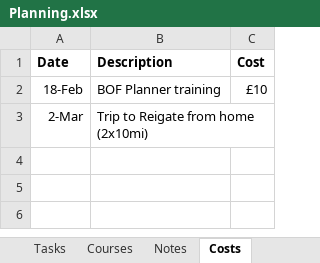
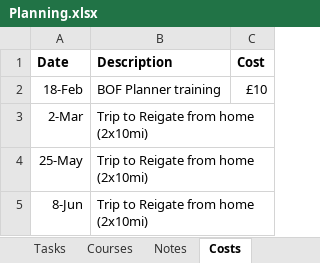
Before and after one commit to jpickup/ReigateGLOSS, an Excel workbook: Planning.xlsx, sheet Costs, drawn as a sheet; values as stored, in another font and other column widths than the file's, no borders; the diff names each change by its address in the sheet, - before the commit and + after, or states it on an @@ line.

```diff
--- a/Planning.xlsx (sheet Costs)
+++ b/Planning.xlsx (sheet Costs)
+row 4: 25-May | Trip to Reigate from home (2x10mi)
+row 5: 8-Jun | Trip to Reigate from home (2x10mi)
```
Also changed, not shown: 4 other files.
